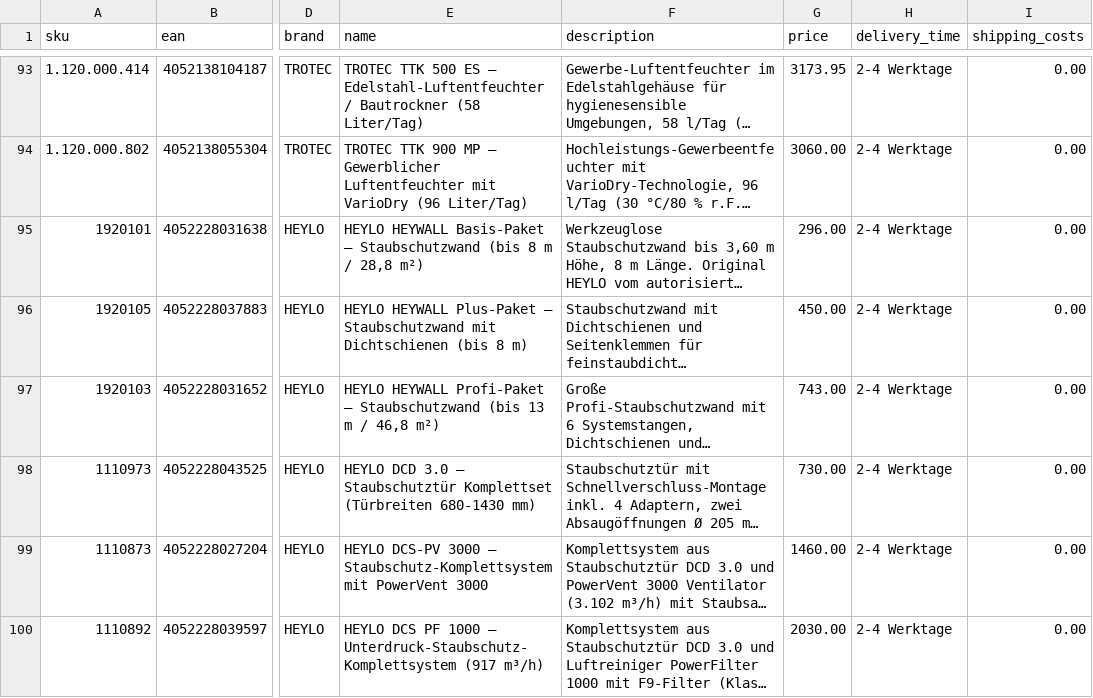
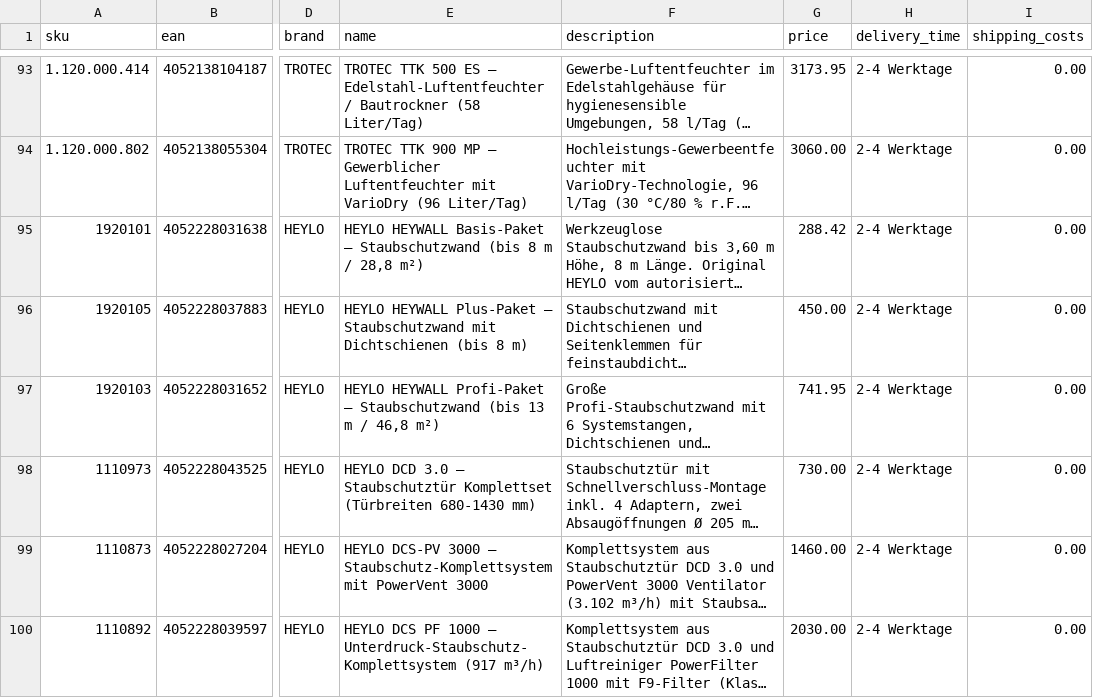
Before and after one commit to Bijan-Bahar/bmb-feeds, a CSV file: idealo-feed-bmb.csv, drawn as a sheet; only a part is shown, gaps mark what is left out; long unchanged cells end in …; the diff names each change by its address in the sheet, - before the commit and + after, or states it on an @@ line.

Commit message:
pricewatch 2026-08-13 PM: HEYWALL Basis 296.00 -> 288.42, Profi 743.00 -> 741.95 (undercut bauportal24h 289.42 / 742.95)

```diff
--- a/idealo-feed-bmb.csv
+++ b/idealo-feed-bmb.csv
-G95 (price): 296.00
+G95 (price): 288.42
-G97 (price): 743.00
+G97 (price): 741.95
```
